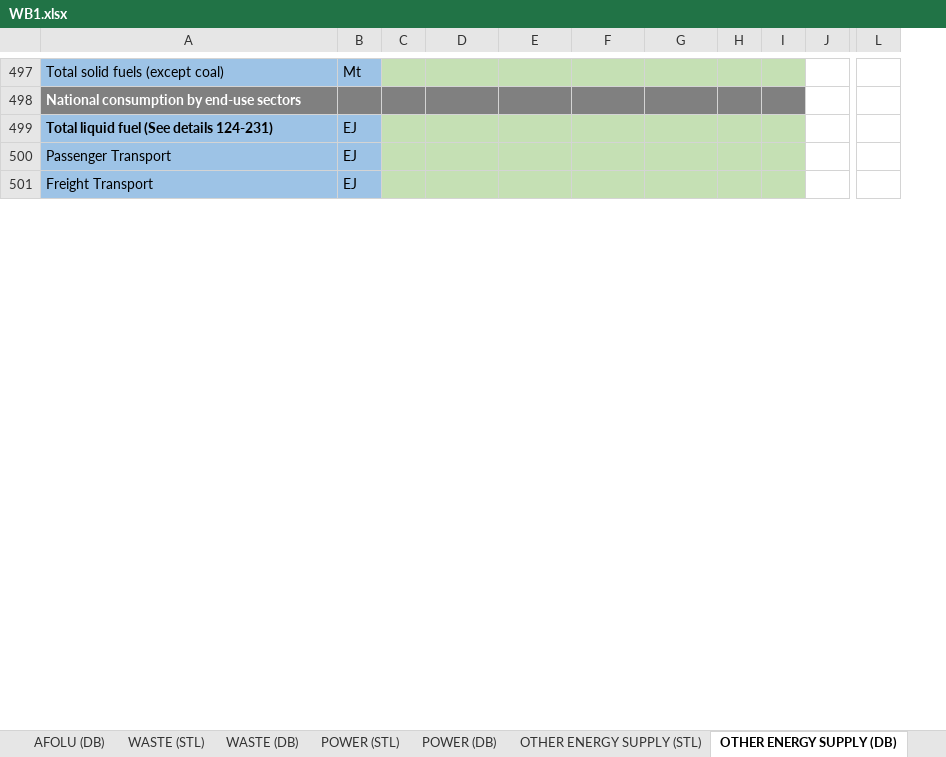
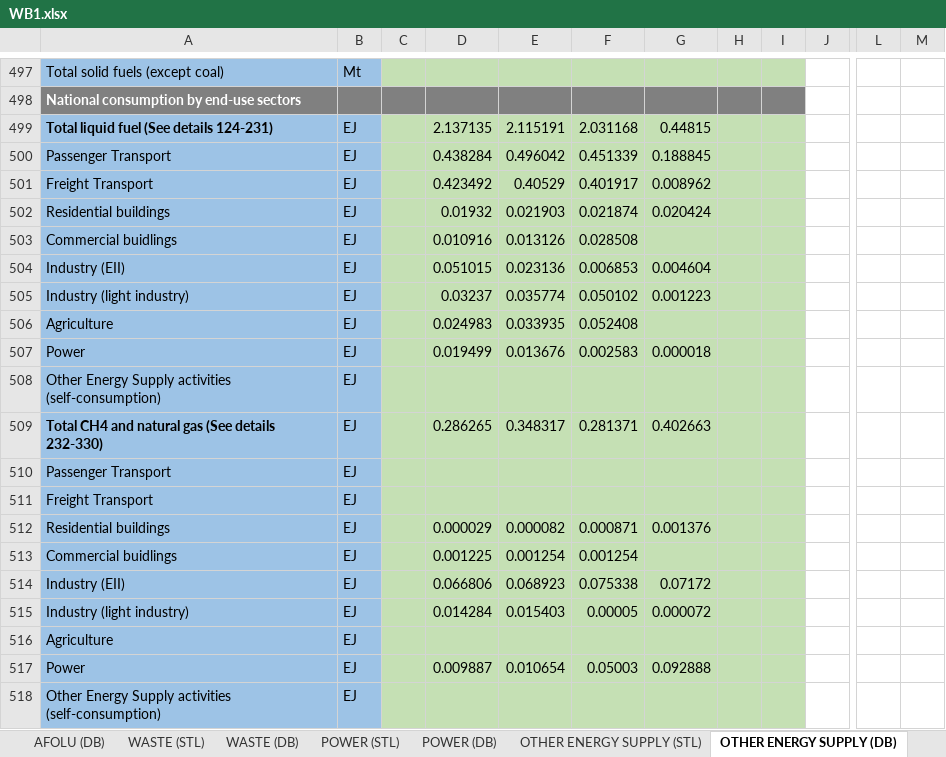
Before and after one commit to BryceMcCall/DDPTemplateAutomationV2, an Excel workbook: input/WB1.xlsx, sheet OTHER ENERGY SUPPLY (DB), drawn as a sheet; only a part is shown, gaps mark what is left out; values as stored, in another font and other column widths than the file's, no borders; removed rows and columns are numbered as before the commit, all else as after; rows hold the shown columns only; the diff covers the shown part only; the diff names each change by its address in the sheet, - before the commit and + after, or states it on an @@ line.

Commit message:
Other energy filter completed (few checks needed), also updated WB1
... for a couple of derived calculations, in rows 118 and 472, since this was much easier than trying to get the data directly from tableau...

```diff
--- a/input/WB1.xlsx (sheet OTHER ENERGY SUPPLY (DB))
+++ b/input/WB1.xlsx (sheet OTHER ENERGY SUPPLY (DB))
-column C, empty
+column C, empty
-column I, empty
+column I, empty
+column M, empty
+row 499: Total liquid fuel (See details 124-231) | EJ |  | 2.137135 | 2.115191 | 2.031168 | 0.44815
+row 500: Passenger Transport | EJ |  | 0.438284 | 0.496042 | 0.451339 | 0.188845
+row 501: Freight Transport | EJ |  | 0.423492 | 0.40529 | 0.401917 | 0.008962
+row 502: Residential buildings | EJ |  | 0.01932 | 0.021903 | 0.021874 | 0.020424
+row 503: Commercial buidlings | EJ |  | 0.010916 | 0.013126 | 0.028508
+row 504: Industry (EII) | EJ |  | 0.051015 | 0.023136 | 0.006853 | 0.004604
+row 505: Industry (light industry) | EJ |  | 0.03237 | 0.035774 | 0.050102 | 0.001223
+row 506: Agriculture | EJ |  | 0.024983 | 0.033935 | 0.052408
+row 507: Power | EJ |  | 0.019499 | 0.013676 | 0.002583 | 0.000018
-A508: Total liquid fuel (See details 124-231)
+A508: Other Energy Supply activities (self-consumption)
-A508 bold: on
+A508 bold: off
+row 509: Total CH4 and natural gas (See details 232-330) | EJ |  | 0.286265 | 0.348317 | 0.281371 | 0.402663
+row 512: Residential buildings | EJ |  | 0.000029 | 0.000082 | 0.000871 | 0.001376
+row 513: Commercial buidlings | EJ |  | 0.001225 | 0.001254 | 0.001254
+row 514: Industry (EII) | EJ |  | 0.066806 | 0.068923 | 0.075338 | 0.07172
+row 515: Industry (light industry) | EJ |  | 0.014284 | 0.015403 | 0.00005 | 0.000072
+row 517: Power | EJ |  | 0.009887 | 0.010654 | 0.05003 | 0.092888
```
Also changed, not shown: 9 added rows, 24 removed rows, 270 edited cells and cell formats elsewhere in this sheet, sheet INDUSTRY_EII (DB), sheet NATIONAL OVERVIEW (DB), sheet POWER (DB), sheet WASTE (DB), sheet AFOLU (DB), sheet TRANSP_PASS (DB), 18 more sheets, input/FilterScripts/other energy filter.xlsx, input/s_filter.xlsx.
